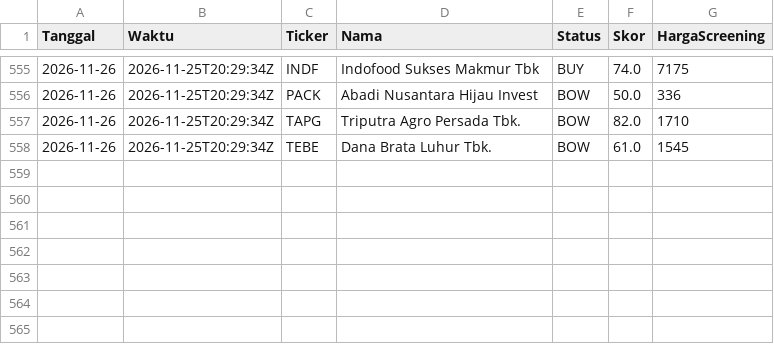
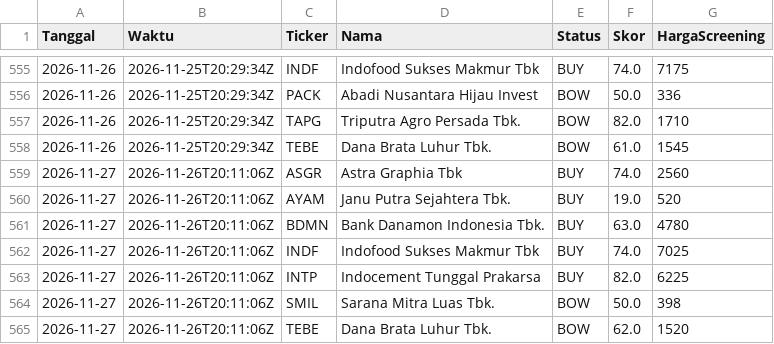
Before and after one commit to 2013tib-droid/Screening-Saham, a CSV file: hasil/riwayat_swing.csv, drawn as a sheet; only a part is shown, gaps mark what is left out.

```diff
--- a/hasil/riwayat_swing.csv
+++ b/hasil/riwayat_swing.csv
@@ -558 +558,8 @@ Tanggal,Waktu,Ticker,Nama,Status,Skor,HargaScreening
 2026-11-26,2026-11-25T20:29:34Z,TEBE,Dana Brata Luhur Tbk.,BOW,61.0,1545
+2026-11-27,2026-11-26T20:11:06Z,ASGR,Astra Graphia Tbk,BUY,74.0,2560
+2026-11-27,2026-11-26T20:11:06Z,AYAM,Janu Putra Sejahtera Tbk.,BUY,19.0,520
+2026-11-27,2026-11-26T20:11:06Z,BDMN,Bank Danamon Indonesia Tbk.,BUY,63.0,4780
+2026-11-27,2026-11-26T20:11:06Z,INDF,Indofood Sukses Makmur Tbk,BUY,74.0,7025
+2026-11-27,2026-11-26T20:11:06Z,INTP,Indocement Tunggal Prakarsa ,BUY,82.0,6225
+2026-11-27,2026-11-26T20:11:06Z,SMIL,Sarana Mitra Luas Tbk.,BOW,50.0,398
+2026-11-27,2026-11-26T20:11:06Z,TEBE,Dana Brata Luhur Tbk.,BOW,62.0,1520
```
Also changed, not shown: hasil/riwayat_tren.csv, hasil/swing.csv, 19 other files.
